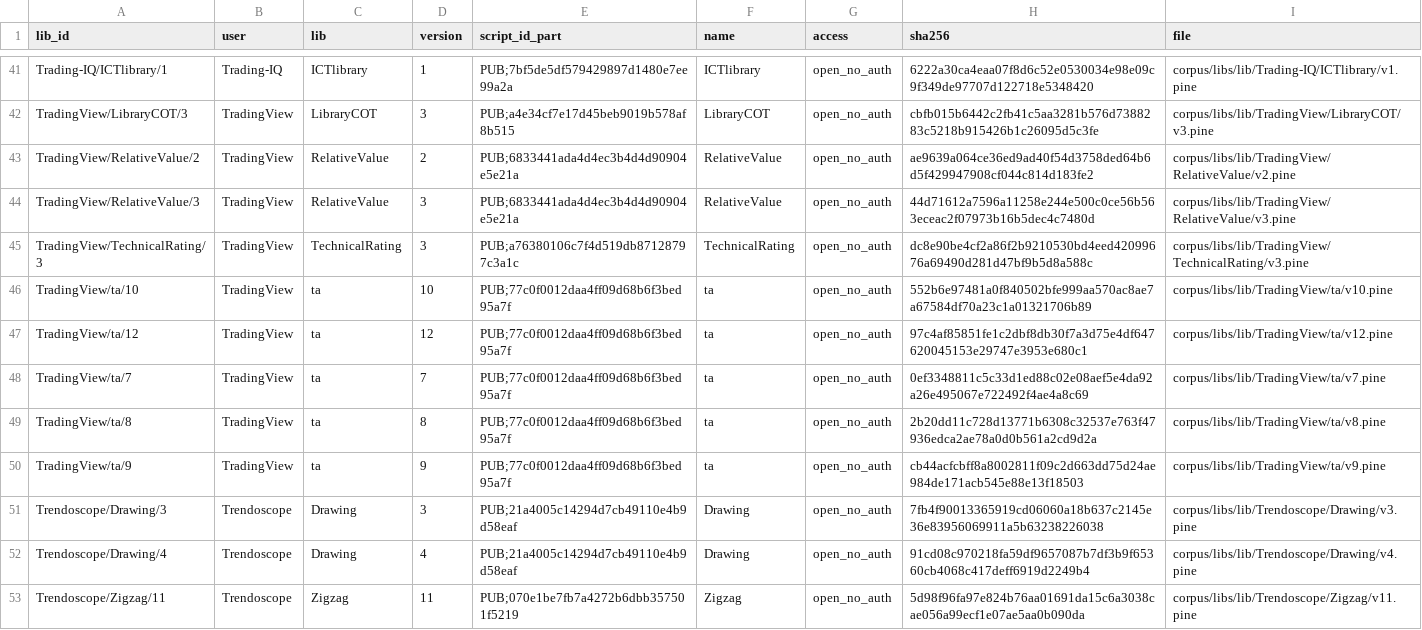
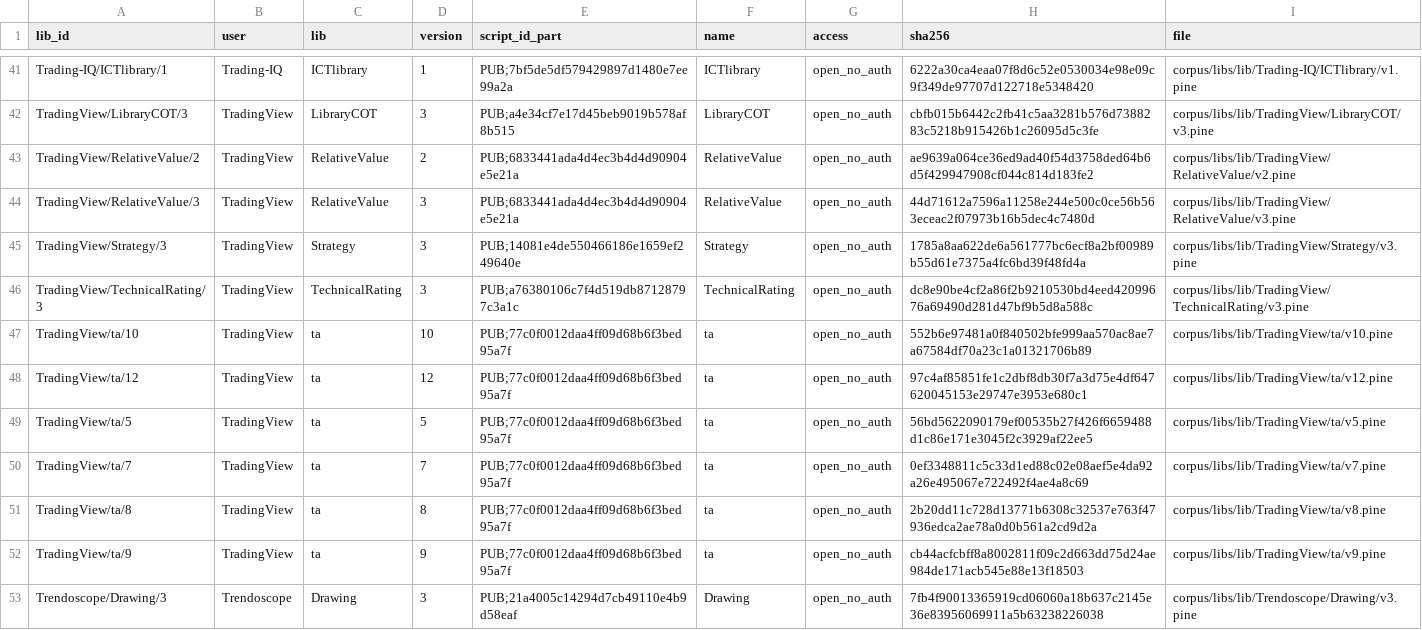
Before and after one commit to PyneSys/pyne-in-the-wild, a CSV file: corpus/libs/manifest.csv, drawn as a sheet; only a part is shown, gaps mark what is left out; the shorter side is filled out with more unchanged rows; the diff names each change by its address in the sheet, - before the commit and + after, or states it on an @@ line.

Commit message:
feat(corpus): grow the corpus to 751 scripts and refresh the measurements
Five indicators and five strategies join the corpus, taking it from 741 to
751 scripts (372 -> 377 indicators, 369 -> 374 strategies):

- indicators: Saty Pivot Ribbon, Standardized MACD Heikin-Ashi Transformed,
  Triangular Hull Moving Average + Volatility [BigBeluga], ICT Unicorn |
  Flux Charts, Internal Candle Strength [LuxAlgo]
- strategies: RSI Strategy with alerts via TradingConnector to Forex,
  Growth Producer, Enhanced OB Retest Strategy v7.0, London BreakOut
  Classic, OBV Pyr

Two TradingView libraries the new strategies import are registered in the
library manifest: TradingView/Strategy v3 and TradingView/ta v5.

London BreakOut Classic carries a per-row timeframe override and is measured
on BINANCE:BTCUSDT@240 instead of the corpus default; every other new script
runs on the default instrument. Nothing entered or left quarantine.

results/results.csv, results/summary.json and the generated site data are
refreshed for the whole corpus; the larger table adds a thirty-first script
page and its sitemap entry.

```diff
--- a/corpus/libs/manifest.csv
+++ b/corpus/libs/manifest.csv
+row 45: TradingView/Strategy/3 | TradingView | Strategy | 3 | PUB;14081e4de550466186e1659ef249640e | Strategy | open_no_auth | 1785a8aa622de6a561777bc6ecf8a2bf00989b55d61e7375a4fc6bd39f48fd4a | corpus/libs/lib/TradingView/Strategy/v3.pine
+row 49: TradingView/ta/5 | TradingView | ta | 5 | PUB;77c0f0012daa4ff09d68b6f3bed95a7f | ta | open_no_auth | 56bd5622090179ef00535b27f426f6659488d1c86e171e3045f2c3929af22ee5 | corpus/libs/lib/TradingView/ta/v5.pine
```
Also changed, not shown: corpus/manifest.csv, results/results.csv, 34 other files.
